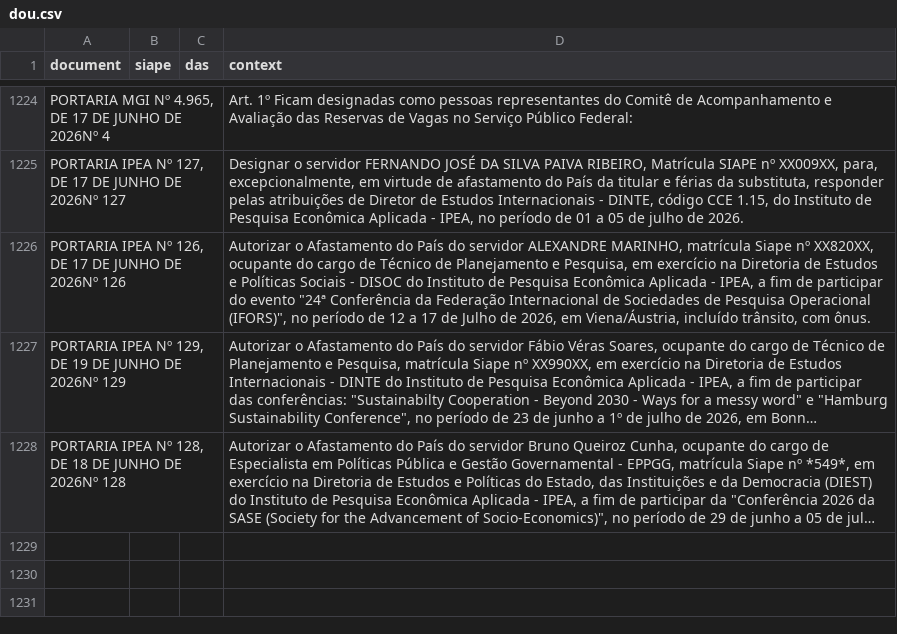
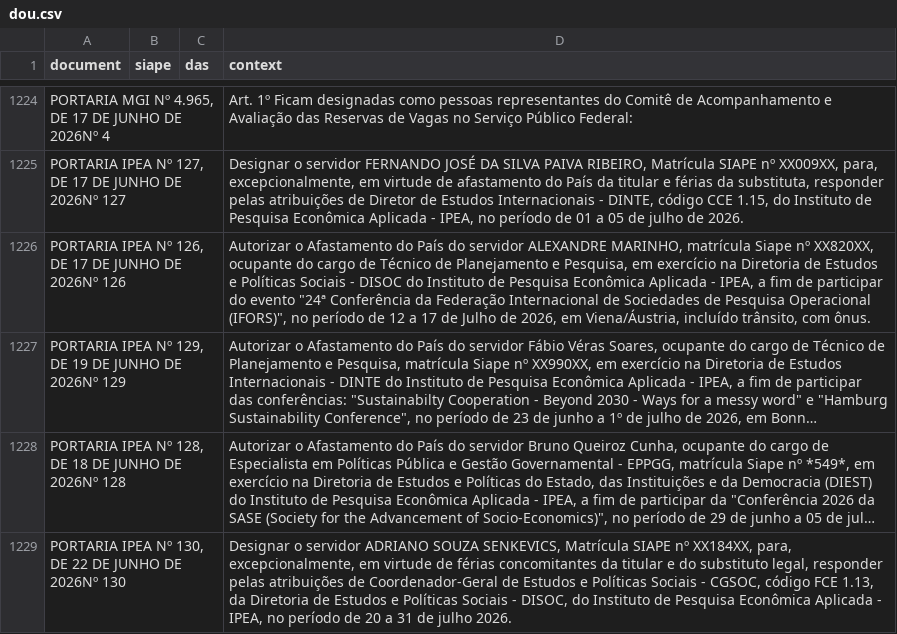
Before and after one commit to BAFurtado/ipea_dou_bot, a CSV file: data/dou.csv, drawn as a sheet; only a part is shown, gaps mark what is left out; long unchanged cells end in …; the diff names each change by its address in the sheet, - before the commit and + after, or states it on an @@ line.

```diff
--- a/data/dou.csv
+++ b/data/dou.csv
+row 1229: PORTARIA IPEA Nº 130, DE 22 DE JUNHO DE 2026Nº 130 |  |  | Designar o servidor ADRIANO SOUZA SENKEVICS, Matrícula SIAPE nº XX184XX, para, excepcionalmente, em virtude de férias concomitantes da titular e do substituto legal, responder pelas atribuições de Coordenador-Geral de Estudos e Políticas Sociais - CGSOC, código FCE 1.13, da Diretoria de Estudos e Políticas Sociais - DISOC, do Instituto de Pesquisa Econômica Aplicada - IPEA, no período de 20 a 31 de julho 2026.
```
Also changed, not shown: 1 other file.
